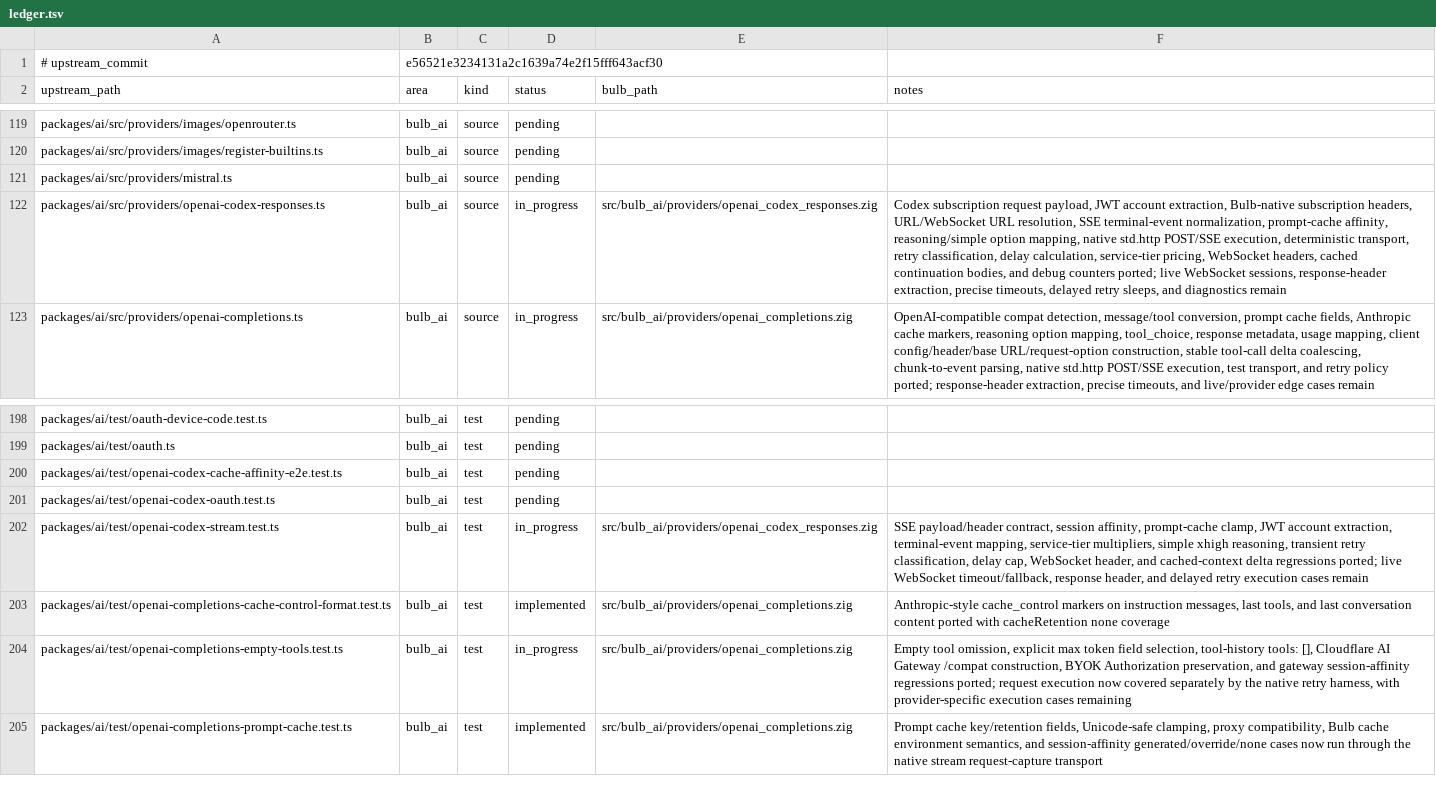
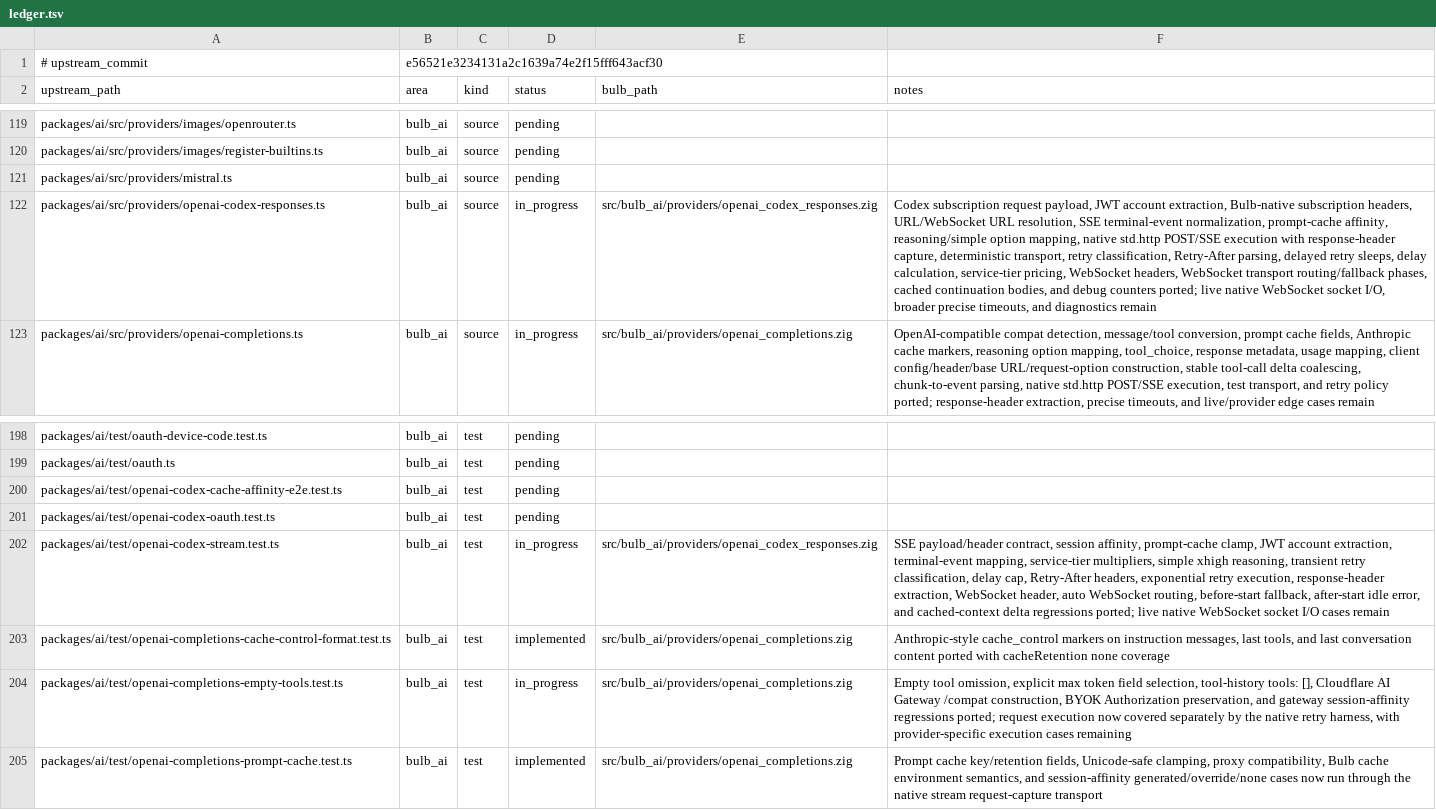
Before and after one commit to anggakhrsma/bulb, a TSV file: parity/ledger.tsv, drawn as a sheet; only a part is shown, gaps mark what is left out; the diff names each change by its address in the sheet, - before the commit and + after, or states it on an @@ line.

Commit message:
feat: port codex websocket fallback

```diff
--- a/parity/ledger.tsv
+++ b/parity/ledger.tsv
-F122 (notes): …std.http POST/SSE execution, deterministic transport, retry classification, delay calculation, service-tier pricing, WebSocket headers, cached continuation bodies, and debug counters ported; live WebSocket sessions, response-header extraction, precise timeouts, delayed retry sleeps, and diagnostics…
+F122 (notes): …std.http POST/SSE execution with response-header capture, deterministic transport, retry classification, Retry-After parsing, delayed retry sleeps, delay calculation, service-tier pricing, WebSocket headers, WebSocket transport routing/fallback phases, cached continuation bodies, and debug counters ported; live native WebSocket socket I/O, broader precise timeouts, and diagnostics…
-F202 (notes): …delay cap, WebSocket header, and cached-context delta regressions ported; live WebSocket timeout/fallback, response header, and delayed retry execution cases remain
+F202 (notes): …delay cap, Retry-After headers, exponential retry execution, response-header extraction, WebSocket header, auto WebSocket routing, before-start fallback, after-start idle error, and cached-context delta regressions ported; live native WebSocket socket I/O cases remain
```
Also changed, not shown: parity/status.tsv, 1 other file.
